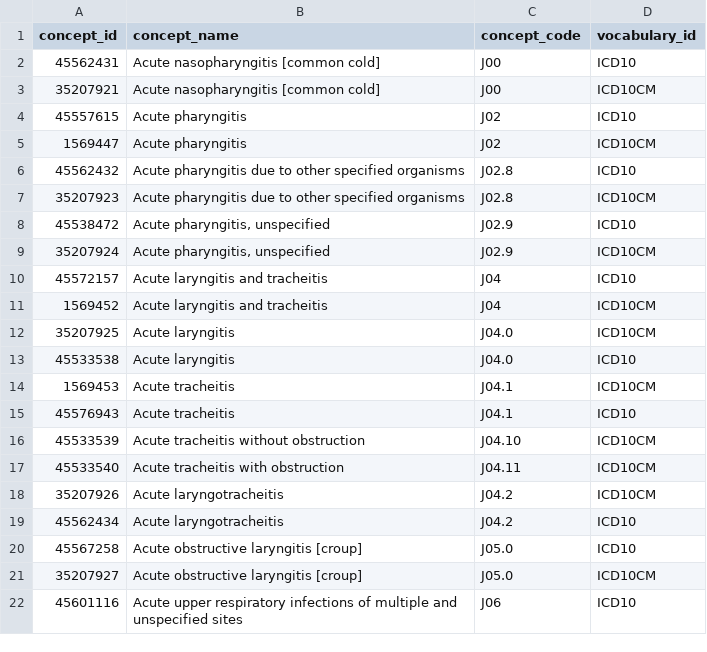
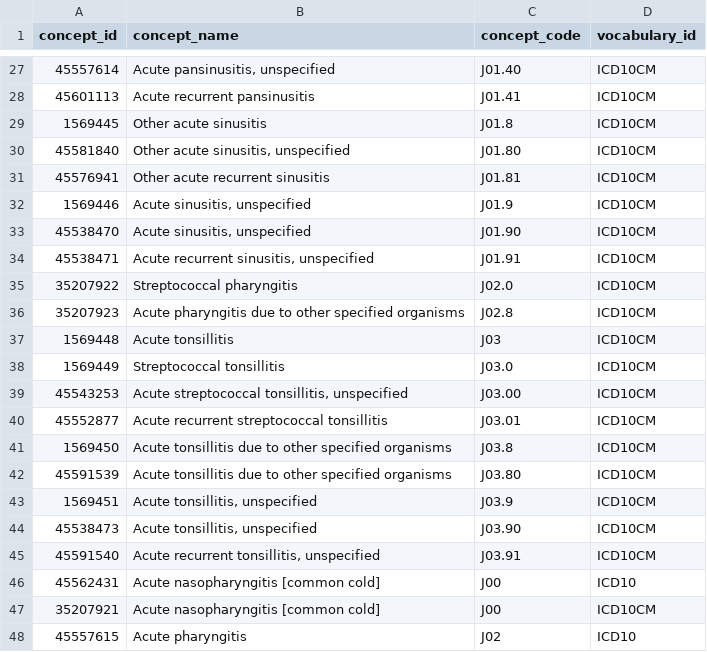
Before and after one commit to PEDSnet/Data_Models_Public, a CSV file: PEDSnet/docs/Codesets/uri_codeset.csv, drawn as a sheet; only a part is shown, gaps mark what is left out; the shorter side is filled out with more unchanged rows; the diff covers the shown part only.

Commit message:
Update uri_codeset.csv

```diff
--- a/PEDSnet/docs/Codesets/uri_codeset.csv
+++ b/PEDSnet/docs/Codesets/uri_codeset.csv
@@ -2 +27,20 @@ concept_id,concept_name,concept_code,vocabulary_id
+45557614,"Acute pansinusitis, unspecified",J01.40,ICD10CM
+45601113,Acute recurrent pansinusitis,J01.41,ICD10CM
+1569445,Other acute sinusitis,J01.8,ICD10CM
+45581840,"Other acute sinusitis, unspecified",J01.80,ICD10CM
+45576941,Other acute recurrent sinusitis,J01.81,ICD10CM
+1569446,"Acute sinusitis, unspecified",J01.9,ICD10CM
+45538470,"Acute sinusitis, unspecified",J01.90,ICD10CM
+45538471,"Acute recurrent sinusitis, unspecified",J01.91,ICD10CM
+35207922,Streptococcal pharyngitis,J02.0,ICD10CM
+35207923,Acute pharyngitis due to other specified organisms,J02.8,ICD10CM
+1569448,Acute tonsillitis,J03,ICD10CM
+1569449,Streptococcal tonsillitis,J03.0,ICD10CM
+45543253,"Acute streptococcal tonsillitis, unspecified",J03.00,ICD10CM
+45552877,Acute recurrent streptococcal tonsillitis,J03.01,ICD10CM
+1569450,Acute tonsillitis due to other specified organisms,J03.8,ICD10CM
+45591539,Acute tonsillitis due to other specified organisms,J03.80,ICD10CM
+1569451,"Acute tonsillitis, unspecified",J03.9,ICD10CM
+45538473,"Acute tonsillitis, unspecified",J03.90,ICD10CM
+45591540,"Acute recurrent tonsillitis, unspecified",J03.91,ICD10CM
 45562431,Acute nasopharyngitis [common cold],J00,ICD10
```
Also changed, not shown: 25 added rows and 3 edited cells elsewhere in this file.
